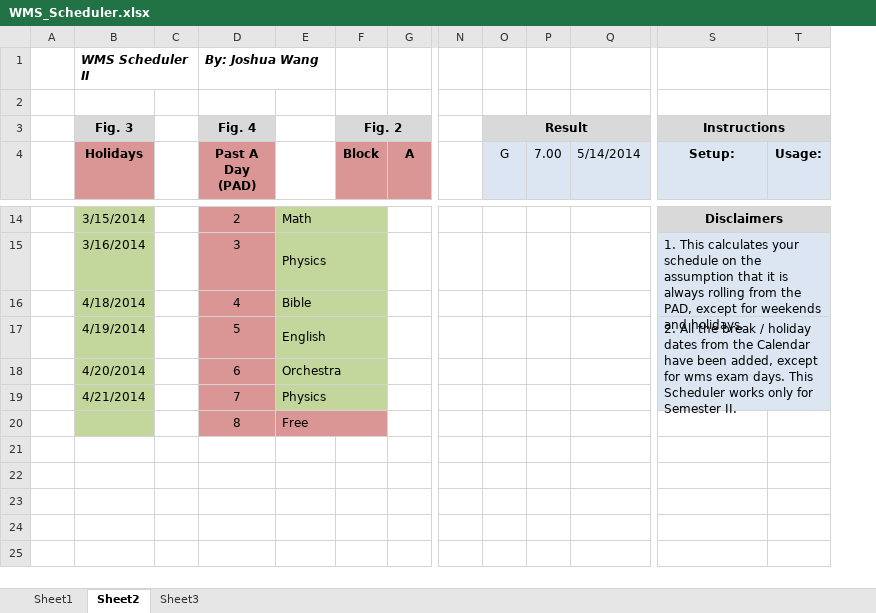
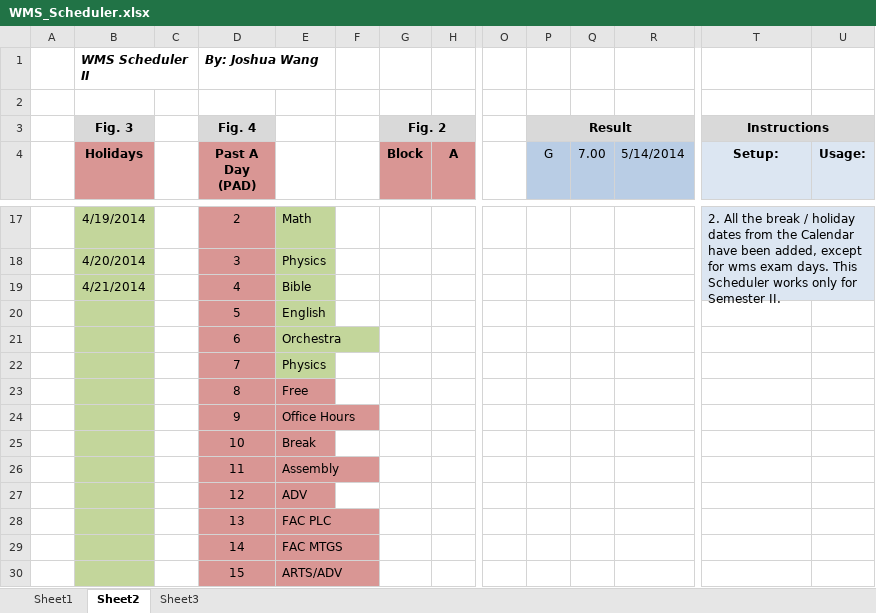
Before and after one commit to jwangc2/Scheduler, an Excel workbook: WMS_Scheduler.xlsx, sheet Sheet2, drawn as a sheet; only a part is shown, gaps mark what is left out; values as stored, in another font and other column widths than the file's, no borders; removed rows and columns are numbered as before the commit, all else as after; rows hold the shown columns only; the diff covers the shown part only; the diff names each change by its address in the sheet, - before the commit and + after, or states it on an @@ line.

```diff
--- a/WMS_Scheduler.xlsx (sheet Sheet2)
+++ b/WMS_Scheduler.xlsx (sheet Sheet2)
+column F, empty
-P4:R4 fill: #DCE6F2
+P4:R4 fill: #B9CDE5
-B17 (Holidays): 3/15/2014
+B17 (Holidays): 4/19/2014
-E14:F14 merged
-G17:G22 fill: #C3D69B
+G17:G22 fill: none
-T17 (Setup:): Disclaimers
+T17 (Setup:): 2. All the break / holiday dates from the Calendar have been added, except for wms exam days. This Scheduler works only for Semester II.
-T17:U17 fill: #D9D9D9
+T17:U17 fill: #DCE6F2
@@ T17 bold: on → off, alignment: center → left @@
-S14:T14 merged
+T17:U19 merged
-B18 (Holidays): 3/16/2014
+B18 (Holidays): 4/20/2014
-E15:F15 merged
-T18 (Setup:): 1. This calculates your schedule on the assumption that it is always rolling from the PAD, except for weekends and holidays.
+T18 (Setup:): (empty)
-S15:T16 merged
-B19 (Holidays): 4/18/2014
+B19 (Holidays): 4/21/2014
-E16:F16 merged
-B20 (Holidays): 4/19/2014
+B20 (Holidays): (empty)
-E17:F17 merged
-T20 (Setup:): 2. All the break / holiday dates from the Calendar have been added, except for wms exam days. This Scheduler works only for Semester II.
+T20 (Setup:): (empty)
-T20:U22 fill: #DCE6F2
+T20:U22 fill: none
-S17:T19 merged
-B21 (Holidays): 4/20/2014
+B21 (Holidays): (empty)
-E18:F18 merged
-B22 (Holidays): 4/21/2014
+B22 (Holidays): (empty)
-E19:F19 merged
-E20:F20 merged
-G23 fill: #D99694
+G23 fill: none
+row 24:  |  |  | 9 | Office Hours
+row 25:  |  |  | 10 | Break
+row 26:  |  |  | 11 | Assembly
+row 27:  |  |  | 12 | ADV
+row 28:  |  |  | 13 | FAC PLC
+row 29:  |  |  | 14 | FAC MTGS
+row 30:  |  |  | 15 | ARTS/ADV
```
Also changed, not shown: 6 added rows, 3 removed rows, 13 edited cells, cell formats and merged cells elsewhere in this sheet, sheet Sheet1, formulas that keep their value, WMS_Scheduler_Macro.xlsm.
